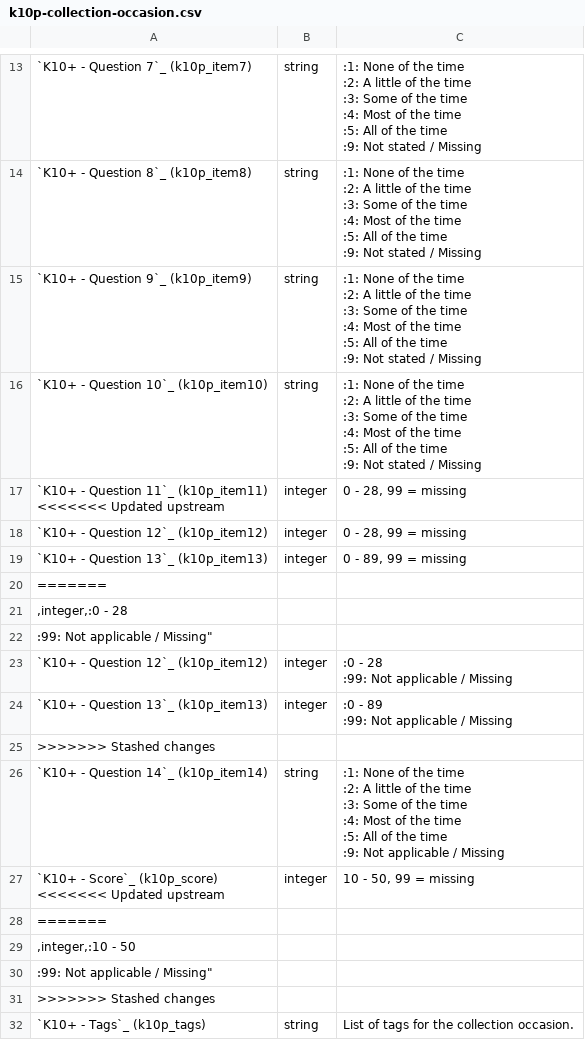
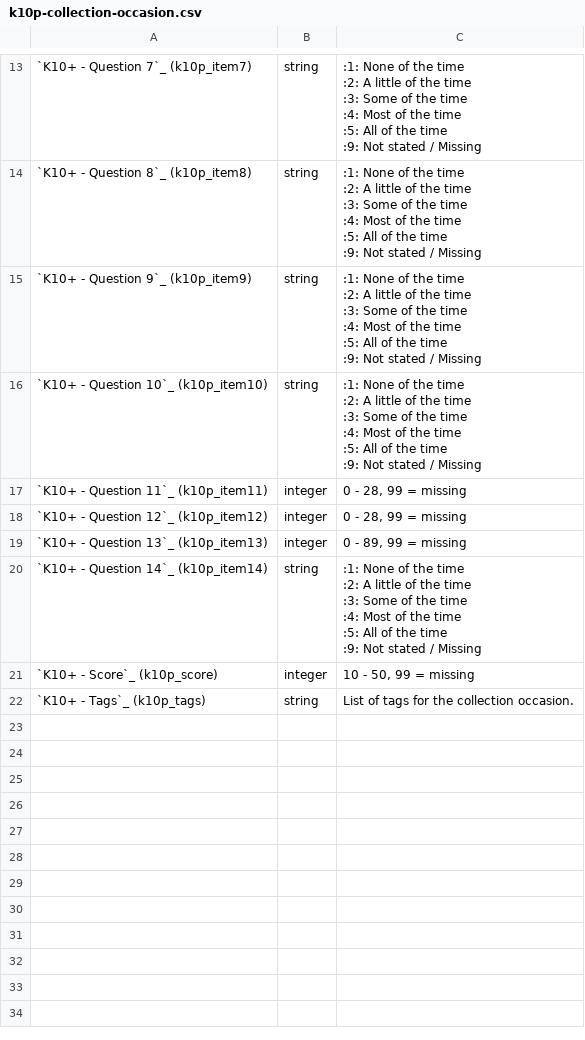
Before and after one commit to strategicdata/pmhc-mds-spec, a CSV file: doc/data-specification/record/k10p-collection-occasion.csv, drawn as a sheet; only a part is shown, gaps mark what is left out.

```diff
--- a/doc/data-specification/record/k10p-collection-occasion.csv
+++ b/doc/data-specification/record/k10p-collection-occasion.csv
@@ -98,6 +98,5 @@
 :9: Not stated / Missing"
-"`K10+ - Question 11`_ (k10p_item11)
-
-<<<<<<< Updated upstream
-",integer,"0 - 28, 99 = missing"
+"`K10+ - Question 11`_ (k10p_item11)
+
+",integer,"0 - 28, 99 = missing"
 "`K10+ - Question 12`_ (k10p_item12)
@@ -108,30 +107,13 @@
 ",integer,"0 - 89, 99 = missing"
-=======
-",integer,":0 - 28
-:99: Not applicable / Missing"
-"`K10+ - Question 12`_ (k10p_item12)
-
-",integer,":0 - 28
-:99: Not applicable / Missing"
-"`K10+ - Question 13`_ (k10p_item13)
-
-",integer,":0 - 89
-:99: Not applicable / Missing"
->>>>>>> Stashed changes
-"`K10+ - Question 14`_ (k10p_item14)
-
-",string,":1: None of the time
-:2: A little of the time
-:3: Some of the time
-:4: Most of the time
-:5: All of the time
-:9: Not applicable / Missing"
-"`K10+ - Score`_ (k10p_score)
-
-<<<<<<< Updated upstream
-",integer,"10 - 50, 99 = missing"
-=======
-",integer,":10 - 50,
-:99: Not applicable / Missing"
->>>>>>> Stashed changes
+"`K10+ - Question 14`_ (k10p_item14)
+
+",string,":1: None of the time
+:2: A little of the time
+:3: Some of the time
+:4: Most of the time
+:5: All of the time
+:9: Not stated / Missing"
+"`K10+ - Score`_ (k10p_score)
+
+",integer,"10 - 50, 99 = missing"
 "`K10+ - Tags`_ (k10p_tags)
```
Also changed, not shown: doc/data-specification/record/organisation.csv, doc/data-specification/summary-table.csv, 46 other files.
